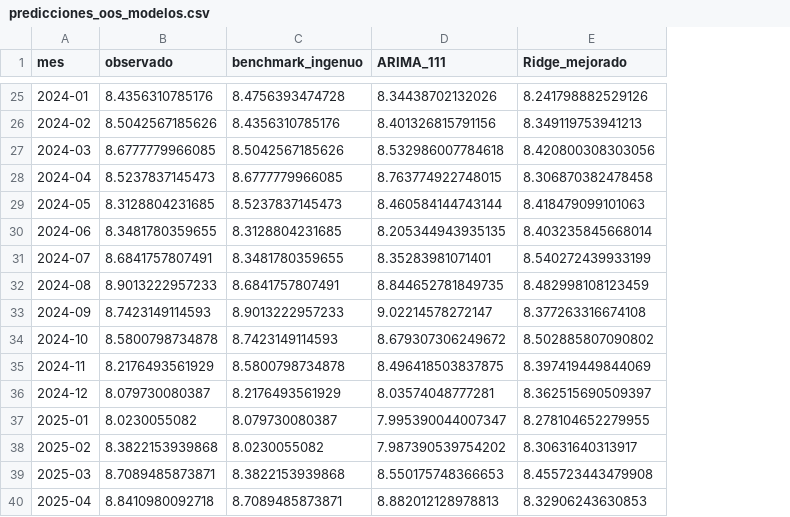
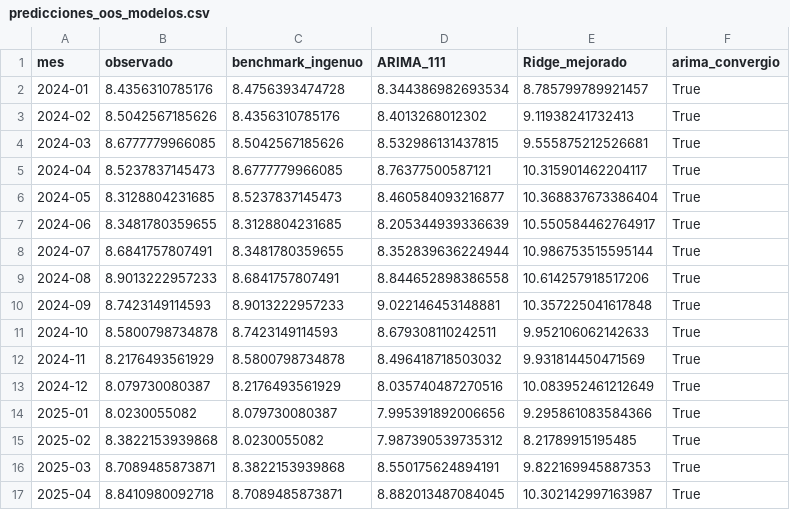
Before and after one commit to Alonso-Castillo/Grupo2-Tasa-de-desempleo, a CSV file: resultados/predicciones_oos_modelos.csv, drawn as a sheet; only a part is shown, gaps mark what is left out; addresses are those after the commit; the diff covers the shown part only; the diff names each change by its address in the sheet, - before the commit and + after, or states it on an @@ line.

```diff
--- a/resultados/predicciones_oos_modelos.csv
+++ b/resultados/predicciones_oos_modelos.csv
+column F (arima_convergio), rows 2-17: all True
-D2 (ARIMA_111): 8.34438702132026
+D2 (ARIMA_111): 8.344386982693534
-E2 (Ridge_mejorado): 8.241798882529126
+E2 (Ridge_mejorado): 8.785799789921457
-D3 (ARIMA_111): 8.401326815791156
+D3 (ARIMA_111): 8.4013268012302
-E3 (Ridge_mejorado): 8.349119753941213
+E3 (Ridge_mejorado): 9.11938241732413
-D4 (ARIMA_111): 8.532986007784618
+D4 (ARIMA_111): 8.532986131437815
-E4 (Ridge_mejorado): 8.420800308303056
+E4 (Ridge_mejorado): 9.555875212526681
-D5 (ARIMA_111): 8.763774922748015
+D5 (ARIMA_111): 8.76377500587121
-E5 (Ridge_mejorado): 8.306870382478458
+E5 (Ridge_mejorado): 10.315901462204117
-D6 (ARIMA_111): 8.460584144743144
+D6 (ARIMA_111): 8.460584093216877
-E6 (Ridge_mejorado): 8.418479099101063
+E6 (Ridge_mejorado): 10.368837673386404
-D7 (ARIMA_111): 8.205344943935135
+D7 (ARIMA_111): 8.205344939336639
-E7 (Ridge_mejorado): 8.403235845668014
+E7 (Ridge_mejorado): 10.550584462764917
-D8 (ARIMA_111): 8.35283981071401
+D8 (ARIMA_111): 8.352839636224944
-E8 (Ridge_mejorado): 8.540272439933199
+E8 (Ridge_mejorado): 10.986753515595144
-D9 (ARIMA_111): 8.844652781849735
+D9 (ARIMA_111): 8.844652898386558
-E9 (Ridge_mejorado): 8.482998108123459
+E9 (Ridge_mejorado): 10.614257918517206
-D10 (ARIMA_111): 9.02214578272147
+D10 (ARIMA_111): 9.022146453148881
-E10 (Ridge_mejorado): 8.377263316674108
+E10 (Ridge_mejorado): 10.357225041617848
-D11 (ARIMA_111): 8.679307306249672
+D11 (ARIMA_111): 8.679308110242511
-E11 (Ridge_mejorado): 8.502885807090802
+E11 (Ridge_mejorado): 9.952106062142633
-D12 (ARIMA_111): 8.496418503837875
+D12 (ARIMA_111): 8.496418718503032
-E12 (Ridge_mejorado): 8.397419449844069
+E12 (Ridge_mejorado): 9.931814450471569
-D13 (ARIMA_111): 8.03574048777281
+D13 (ARIMA_111): 8.035740487270516
-E13 (Ridge_mejorado): 8.362515690509397
+E13 (Ridge_mejorado): 10.083952461212649
-D14 (ARIMA_111): 7.995390044007347
+D14 (ARIMA_111): 7.995391892006656
-E14 (Ridge_mejorado): 8.278104652279955
+E14 (Ridge_mejorado): 9.295861083584366
-D15 (ARIMA_111): 7.987390539754202
+D15 (ARIMA_111): 7.987390539735312
-E15 (Ridge_mejorado): 8.30631640313917
+E15 (Ridge_mejorado): 8.21789915195485
-D16 (ARIMA_111): 8.550175748366653
+D16 (ARIMA_111): 8.550175624894191
-E16 (Ridge_mejorado): 8.455723443479908
+E16 (Ridge_mejorado): 9.822169945887353
-D17 (ARIMA_111): 8.882012128978813
+D17 (ARIMA_111): 8.882013487084045
-E17 (Ridge_mejorado): 8.32906243630853
+E17 (Ridge_mejorado): 10.302142997163987
```
Also changed, not shown: 23 removed rows and 32 edited cells elsewhere in this file, resultados/evaluacion_comparativa_temporal.csv, resultados/metricas_comparacion_temporal.csv, 8 other files.
